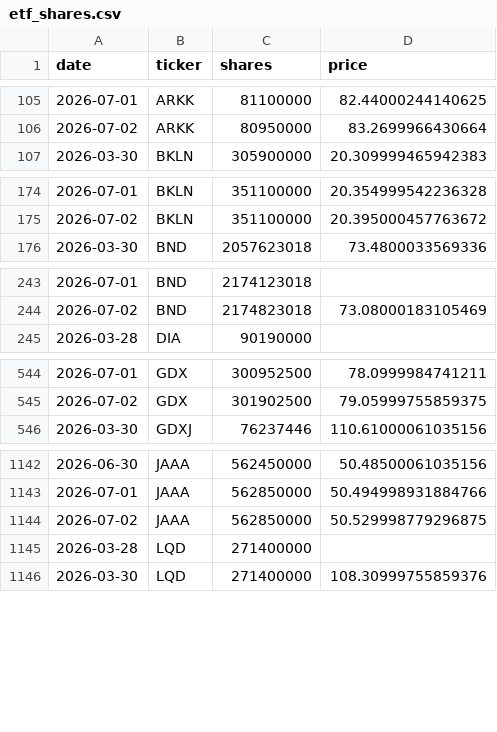
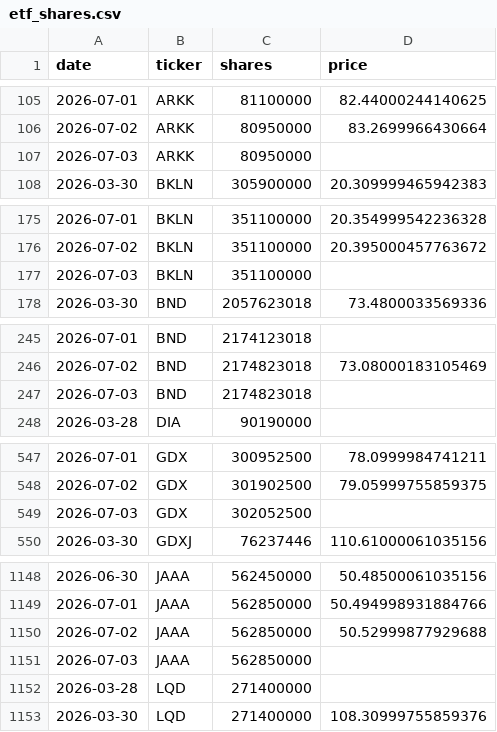
Before and after one commit to isaergun/etf-flows-data, a CSV file: data/etf_shares.csv, drawn as a sheet; only a part is shown, gaps mark what is left out; the diff covers the shown part only.

```diff
--- a/data/etf_shares.csv
+++ b/data/etf_shares.csv
@@ -106,2 +106,3 @@ date,ticker,shares,price
 2026-07-02,ARKK,80950000,83.2699966430664
+2026-07-03,ARKK,80950000,
 2026-03-30,BKLN,305900000,20.309999465942383
@@ -175,2 +176,3 @@ date,ticker,shares,price
 2026-07-02,BKLN,351100000,20.395000457763672
+2026-07-03,BKLN,351100000,
 2026-03-30,BND,2057623018,73.4800033569336
@@ -244,2 +246,3 @@ date,ticker,shares,price
 2026-07-02,BND,2174823018,73.08000183105469
+2026-07-03,BND,2174823018,
 2026-03-28,DIA,90190000,
@@ -545,2 +548,3 @@ date,ticker,shares,price
 2026-07-02,GDX,301902500,79.05999755859375
+2026-07-03,GDX,302052500,
 2026-03-30,GDXJ,76237446,110.61000061035156
@@ -1143,3 +1149,4 @@ date,ticker,shares,price
 2026-07-01,JAAA,562850000,50.494998931884766
-2026-07-02,JAAA,562850000,50.529998779296875
+2026-07-02,JAAA,562850000,50.52999877929688
+2026-07-03,JAAA,562850000,
 2026-03-28,LQD,271400000,
```
Also changed, not shown: 7 added rows elsewhere in this file, data/etf_aum.csv, data/etf_flows.csv.
